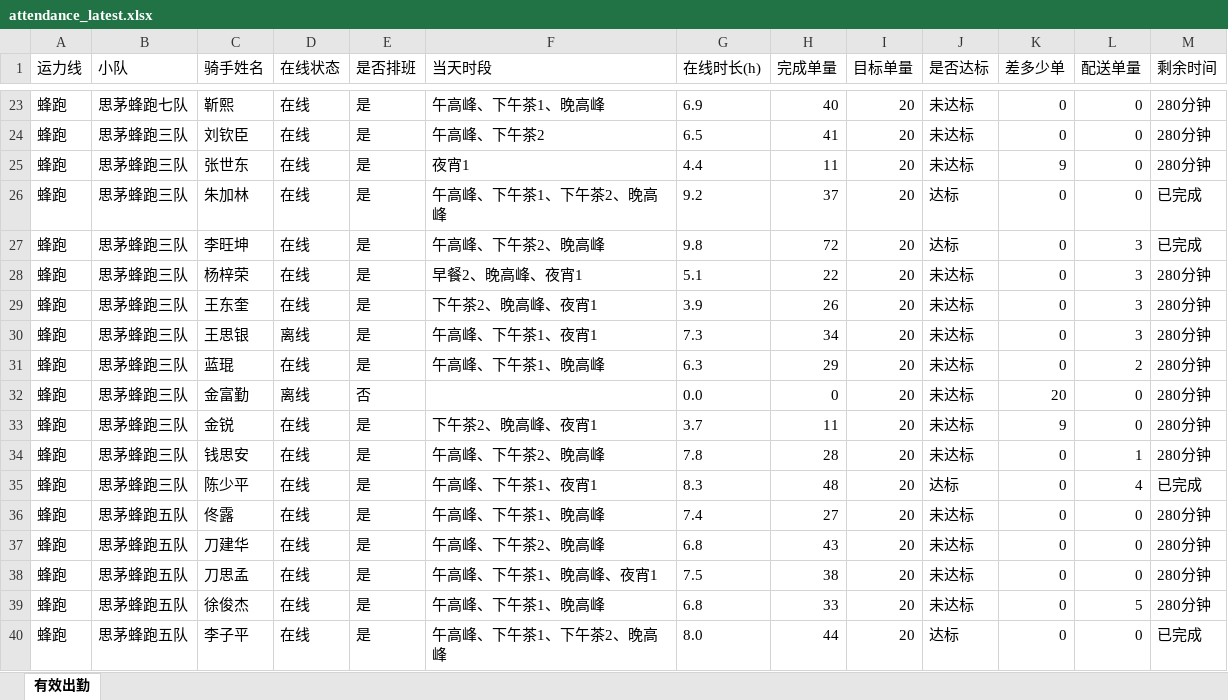
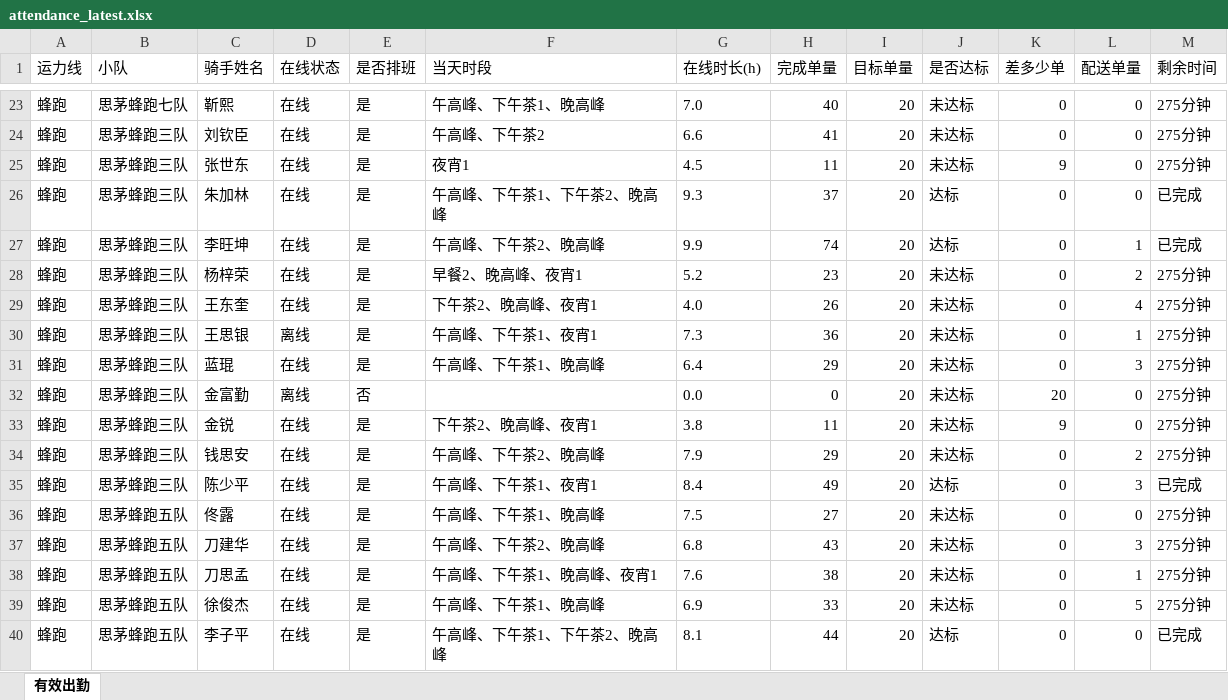
Before and after one commit to 424584635-png/dzt-dashboard, an Excel workbook: public/attendance_latest.xlsx, sheet 有效出勤, drawn as a sheet; only a part is shown, gaps mark what is left out; values as stored, in another font and other column widths than the file's, no borders; the diff covers the shown part only; the diff names each change by its address in the sheet, - before the commit and + after, or states it on an @@ line.

```diff
--- a/public/attendance_latest.xlsx (sheet 有效出勤)
+++ b/public/attendance_latest.xlsx (sheet 有效出勤)
-G23 (在线时长(h)): 6.9
+G23 (在线时长(h)): 7.0
-M23:M25 (剩余时间): 280分钟
+M23:M25 (剩余时间): 275分钟
-G24 (在线时长(h)): 6.5
+G24 (在线时长(h)): 6.6
-G25 (在线时长(h)): 4.4
+G25 (在线时长(h)): 4.5
-G26 (在线时长(h)): 9.2
+G26 (在线时长(h)): 9.3
-G27 (在线时长(h)): 9.8
+G27 (在线时长(h)): 9.9
-H27 (完成单量): 72
+H27 (完成单量): 74
-L27 (配送单量): 3
+L27 (配送单量): 1
-G28 (在线时长(h)): 5.1
+G28 (在线时长(h)): 5.2
-H28 (完成单量): 22
+H28 (完成单量): 23
-L28 (配送单量): 3
+L28 (配送单量): 2
-M28:M34 (剩余时间): 280分钟
+M28:M34 (剩余时间): 275分钟
-G29 (在线时长(h)): 3.9
+G29 (在线时长(h)): 4.0
-L29 (配送单量): 3
+L29 (配送单量): 4
-H30 (完成单量): 34
+H30 (完成单量): 36
-L30 (配送单量): 3
+L30 (配送单量): 1
-G31 (在线时长(h)): 6.3
+G31 (在线时长(h)): 6.4
-L31 (配送单量): 2
+L31 (配送单量): 3
-G33 (在线时长(h)): 3.7
+G33 (在线时长(h)): 3.8
-G34 (在线时长(h)): 7.8
+G34 (在线时长(h)): 7.9
-H34 (完成单量): 28
+H34 (完成单量): 29
-L34 (配送单量): 1
+L34 (配送单量): 2
-G35 (在线时长(h)): 8.3
+G35 (在线时长(h)): 8.4
-H35 (完成单量): 48
+H35 (完成单量): 49
-L35 (配送单量): 4
+L35 (配送单量): 3
-G36 (在线时长(h)): 7.4
+G36 (在线时长(h)): 7.5
-M36:M39 (剩余时间): 280分钟
+M36:M39 (剩余时间): 275分钟
-L37 (配送单量): 0
+L37 (配送单量): 3
-G38 (在线时长(h)): 7.5
+G38 (在线时长(h)): 7.6
-L38 (配送单量): 0
+L38 (配送单量): 1
-G39 (在线时长(h)): 6.8
+G39 (在线时长(h)): 6.9
-G40 (在线时长(h)): 8.0
+G40 (在线时长(h)): 8.1
```
Also changed, not shown: 405 edited cells elsewhere in this sheet, 6 other files.
